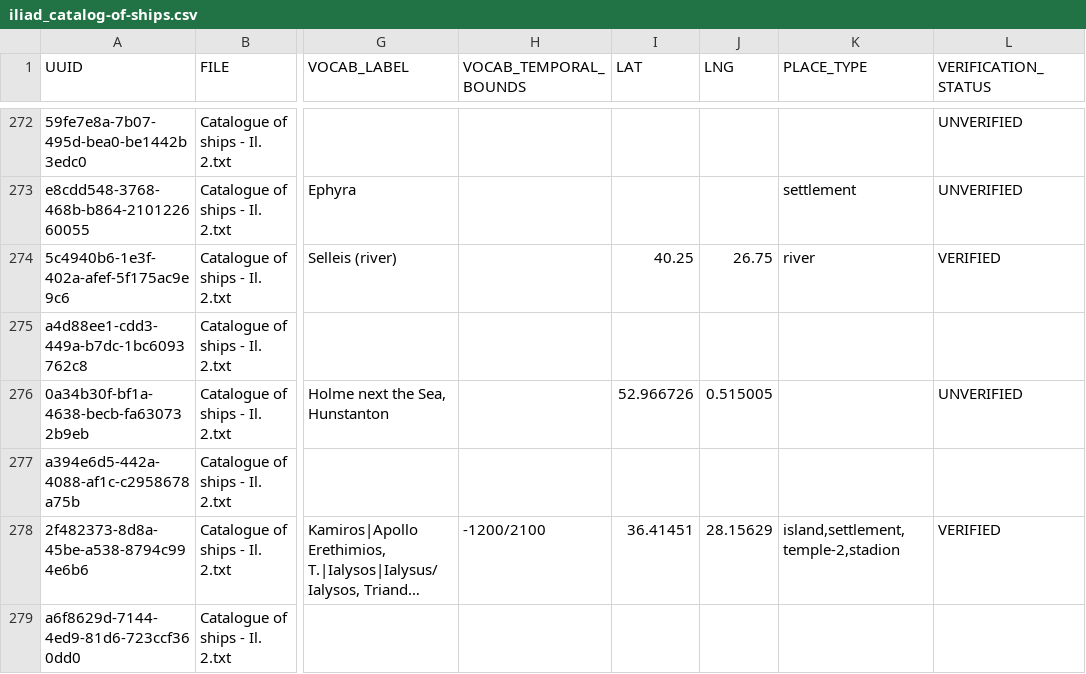
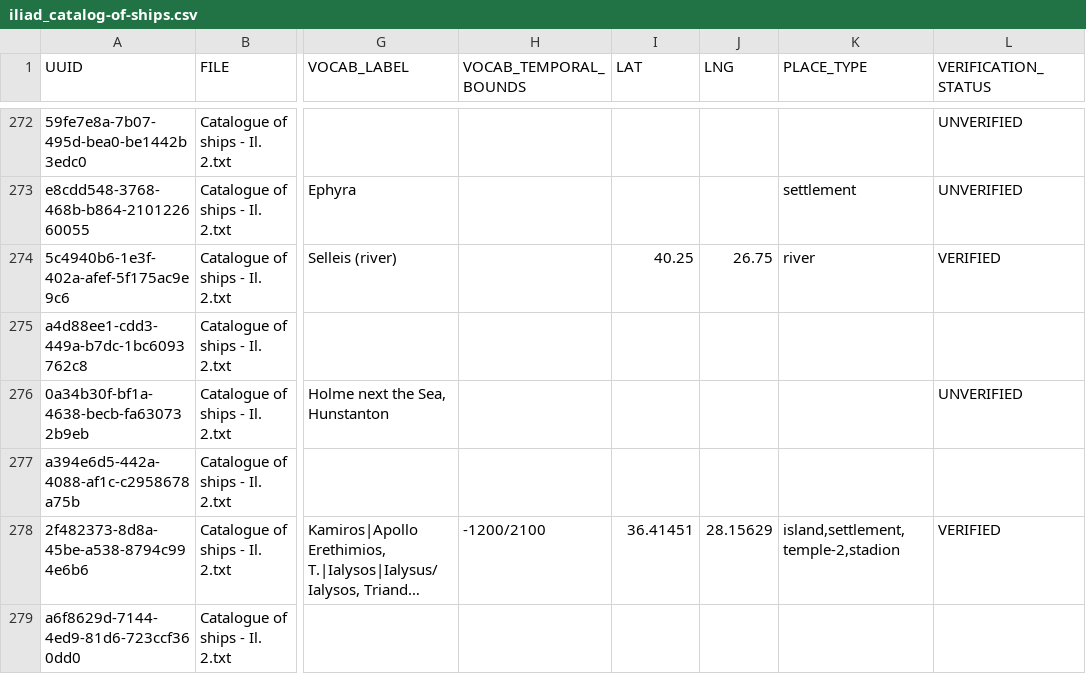
Before and after one commit to ChiaraPalladino/CLS-212-Ancient-Geo, a CSV file: Datasets/iliad_catalog-of-ships.csv, drawn as a sheet; only a part is shown, gaps mark what is left out; long unchanged cells end in …; the diff names each change by its address in the sheet, - before the commit and + after, or states it on an @@ line.

Commit message:
corrected the dot that showed up in Britain

```diff
--- a/Datasets/iliad_catalog-of-ships.csv
+++ b/Datasets/iliad_catalog-of-ships.csv
-I276 (LAT): 52.966726
+I276 (LAT): (empty)
-J276 (LNG): 0.515005
+J276 (LNG): (empty)
```
